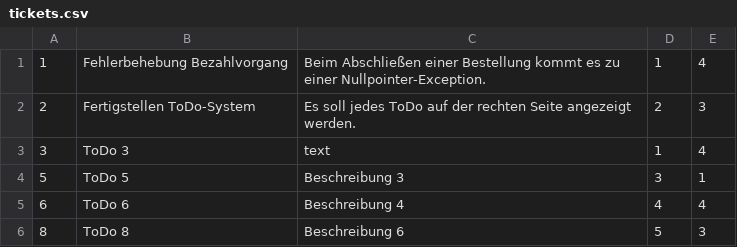
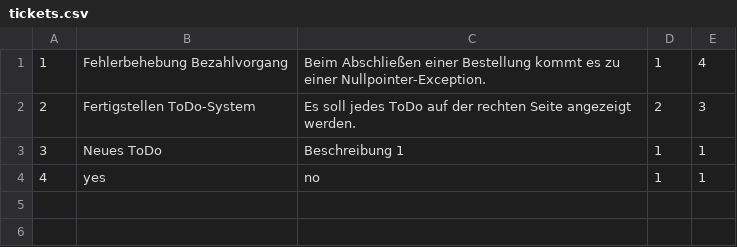
Before and after one commit to frahofer/Artikelverwaltung, a CSV file: tickets.csv, drawn as a sheet.

```diff
--- a/tickets.csv
+++ b/tickets.csv
@@ -2,5 +2,3 @@
 2;Fertigstellen ToDo-System;Es soll jedes ToDo auf der rechten Seite angezeigt werden.;2;3
-3;ToDo 3;text;1;4
-5;ToDo 5;Beschreibung 3;3;1
-6;ToDo 6;Beschreibung 4;4;4
-8;ToDo 8;Beschreibung 6;5;3
+3;Neues ToDo;Beschreibung 1;1;1
+4;yes;no;1;1
```
Also changed, not shown: 3 other files.
